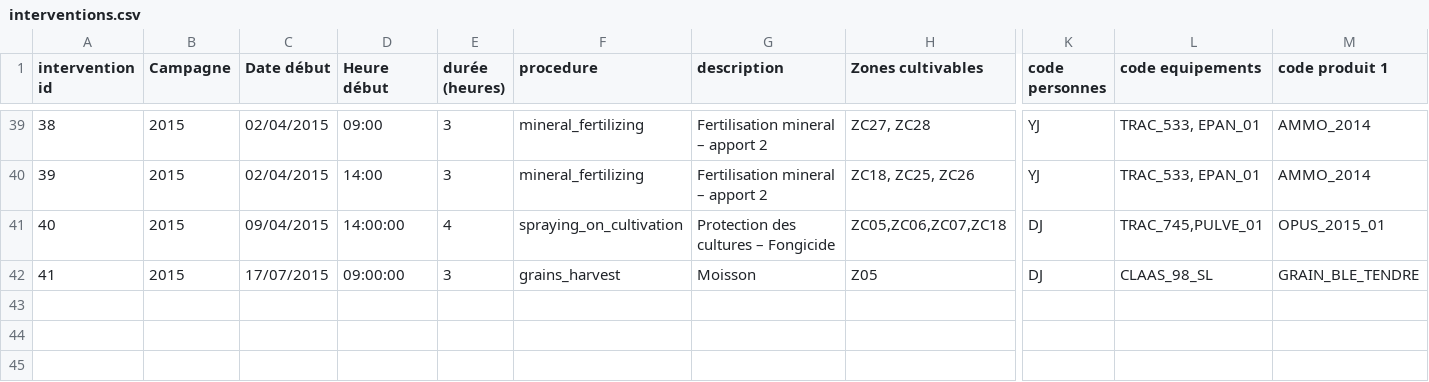
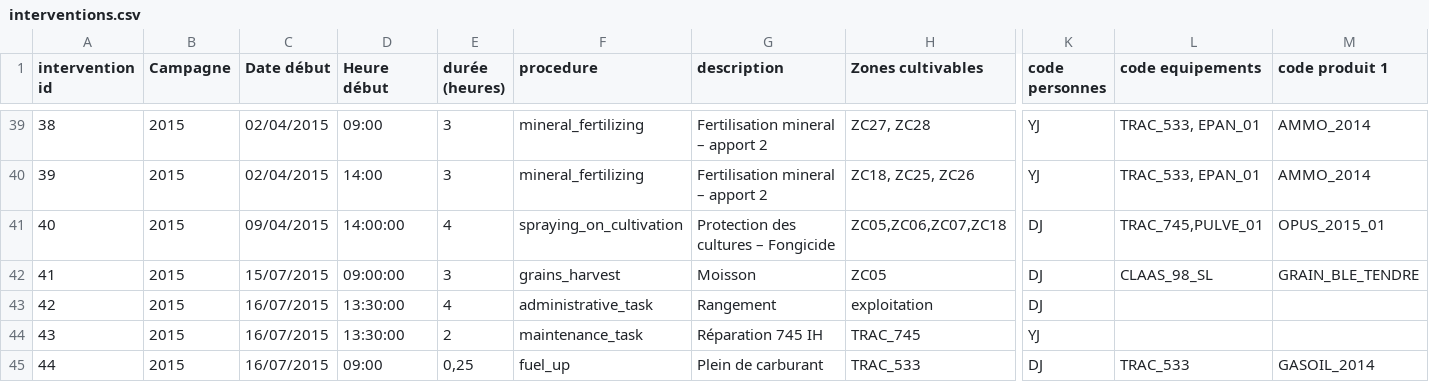
Before and after one commit to ekylibre/first_run-demo, a CSV file: alamano/interventions.csv, drawn as a sheet; only a part is shown, gaps mark what is left out; rows hold the shown columns only; the diff names each change by its address in the sheet, - before the commit and + after, or states it on an @@ line.

Commit message:
Update FR for interventions exchangers

```diff
--- a/alamano/interventions.csv
+++ b/alamano/interventions.csv
-C42 (Date début): 17/07/2015
+C42 (Date début): 15/07/2015
-H42 (Zones cultivables): Z05
+H42 (Zones cultivables): ZC05
+row 43: 42 | 2015 | 16/07/2015 | 13:30:00 | 4 | administrative_task | Rangement | exploitation | DJ
+row 44: 43 | 2015 | 16/07/2015 | 13:30:00 | 2 | maintenance_task | Réparation 745 IH | TRAC_745 | YJ
+row 45: 44 | 2015 | 16/07/2015 | 09:00 | 0,25 | fuel_up | Plein de carburant | TRAC_533 | DJ | TRAC_533 | GASOIL_2014
```
Also changed, not shown: alamano/matters.csv.
